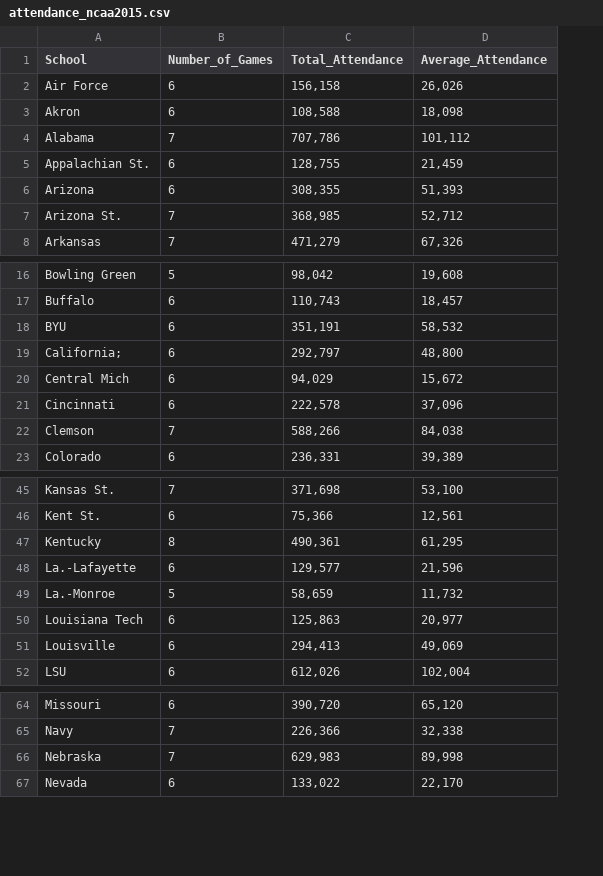
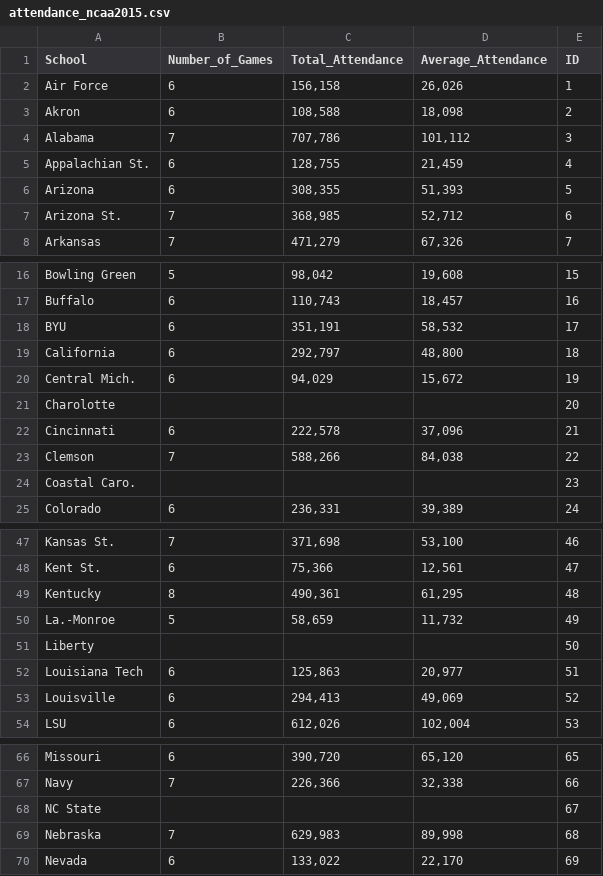
Before and after one commit to jamescook0120/Project_Two, a CSV file: data/attendance_ncaa2015.csv, drawn as a sheet; only a part is shown, gaps mark what is left out; removed rows and columns are numbered as before the commit, all else as after; the diff covers the shown part only; the diff names each change by its address in the sheet, - before the commit and + after, or states it on an @@ line.

```diff
--- a/data/attendance_ncaa2015.csv
+++ b/data/attendance_ncaa2015.csv
+column E (ID), rows 2-8: 1 | 2 | 3 | 4 | 5 | 6 | 7; rows 16-20: 15 | 16 | 17 | 18 | 19; rows 22-23: 21 | 22; row 25: 24; rows 47-50: 46 | 47 | 48 | 49; rows 52-54: 51 | 52 | 53; rows 66-67: 65 | 66; rows 69-70: 68 | 69
-A19 (School): California;
+A19 (School): California
-A20 (School): Central Mich
+A20 (School): Central Mich.
+row 21: Charolotte |  |  |  | 20
+row 24: Coastal Caro. |  |  |  | 23
-row 48: La.-Lafayette | 6 | 129,577 | 21,596
+row 51: Liberty |  |  |  | 50
+row 68: NC State |  |  |  | 67
```
Also changed, not shown: 2 added rows elsewhere in this file, data/attendance_ncaa2016.csv, data/attendance_ncaa2017.csv, 15 other files.
